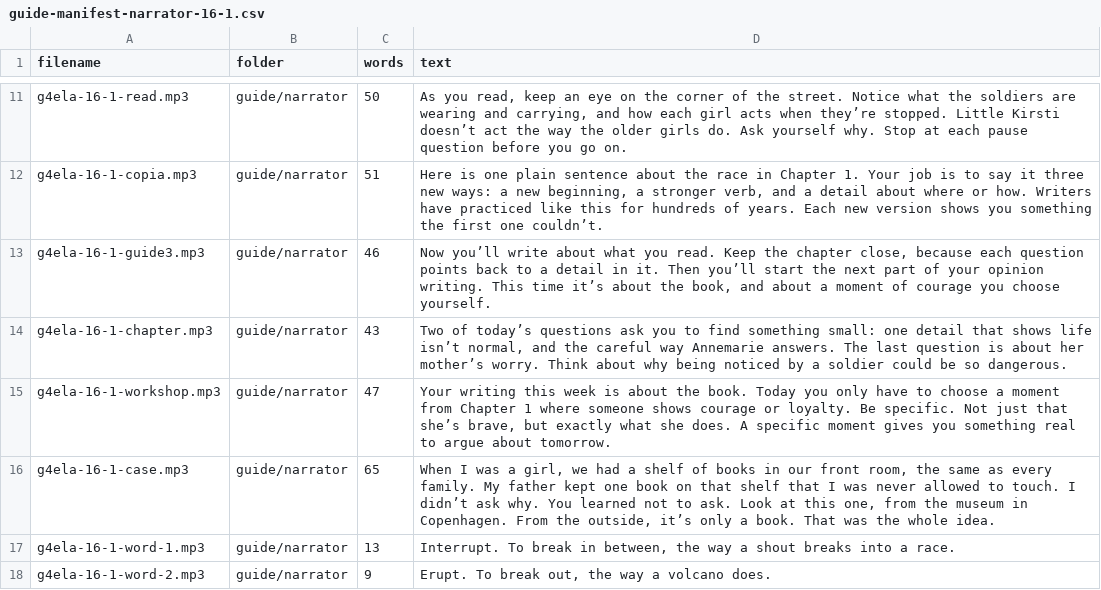
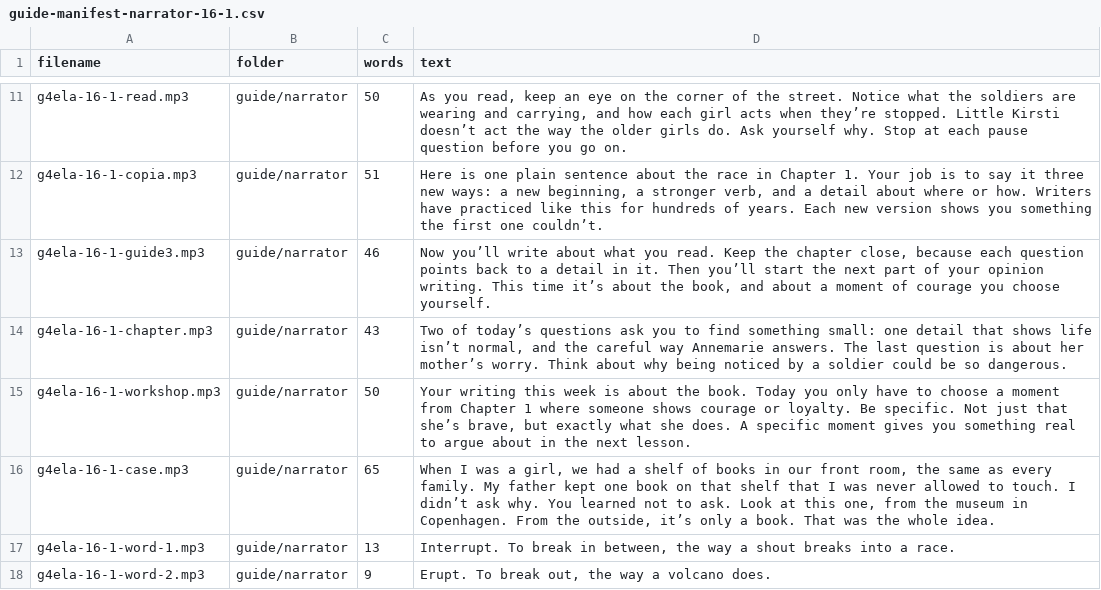
Before and after one commit to optimaondemand/optima-4th-ela, a CSV file: tools/guide-manifest-narrator-16-1.csv, drawn as a sheet; only a part is shown, gaps mark what is left out.

```diff
--- a/tools/guide-manifest-narrator-16-1.csv
+++ b/tools/guide-manifest-narrator-16-1.csv
@@ -14,3 +14,3 @@ g4ela-16-1-guide3.mp3,guide/narrator,46,"Now you’ll write about what you read.
 g4ela-16-1-chapter.mp3,guide/narrator,43,"Two of today’s questions ask you to find something small: one detail that shows life isn’t normal, and the careful way Annemarie answers. The last question is about her mother’s worry. Think about why being noticed by a soldier could be so dangerous."
-g4ela-16-1-workshop.mp3,guide/narrator,47,"Your writing this week is about the book. Today you only have to choose a moment from Chapter 1 where someone shows courage or loyalty. Be specific. Not just that she’s brave, but exactly what she does. A specific moment gives you something real to argue about tomorrow."
+g4ela-16-1-workshop.mp3,guide/narrator,50,"Your writing this week is about the book. Today you only have to choose a moment from Chapter 1 where someone shows courage or loyalty. Be specific. Not just that she’s brave, but exactly what she does. A specific moment gives you something real to argue about in the next lesson."
 g4ela-16-1-case.mp3,guide/narrator,65,"When I was a girl, we had a shelf of books in our front room, the same as every family. My father kept one book on that shelf that I was never allowed to touch. I didn’t ask why. You learned not to ask. Look at this one, from the museum in Copenhagen. From the outside, it’s only a book. That was the whole idea."
```
Also changed, not shown: tools/guide-manifest-narrator-16-2.csv, tools/guide-manifest-narrator-16-4.csv, 6 other files.
